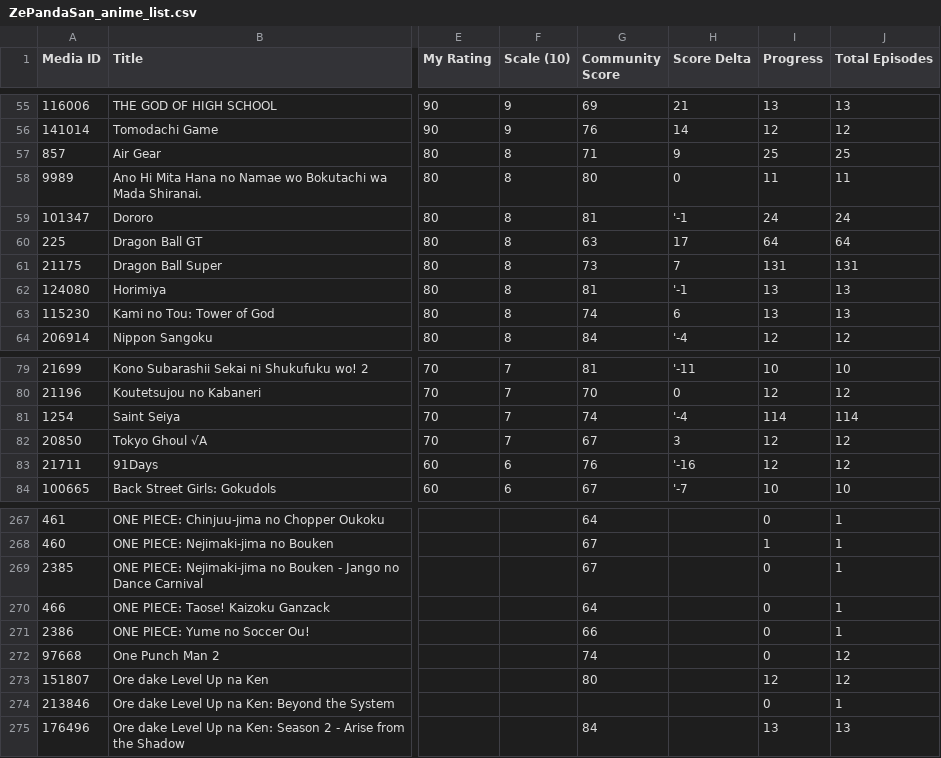
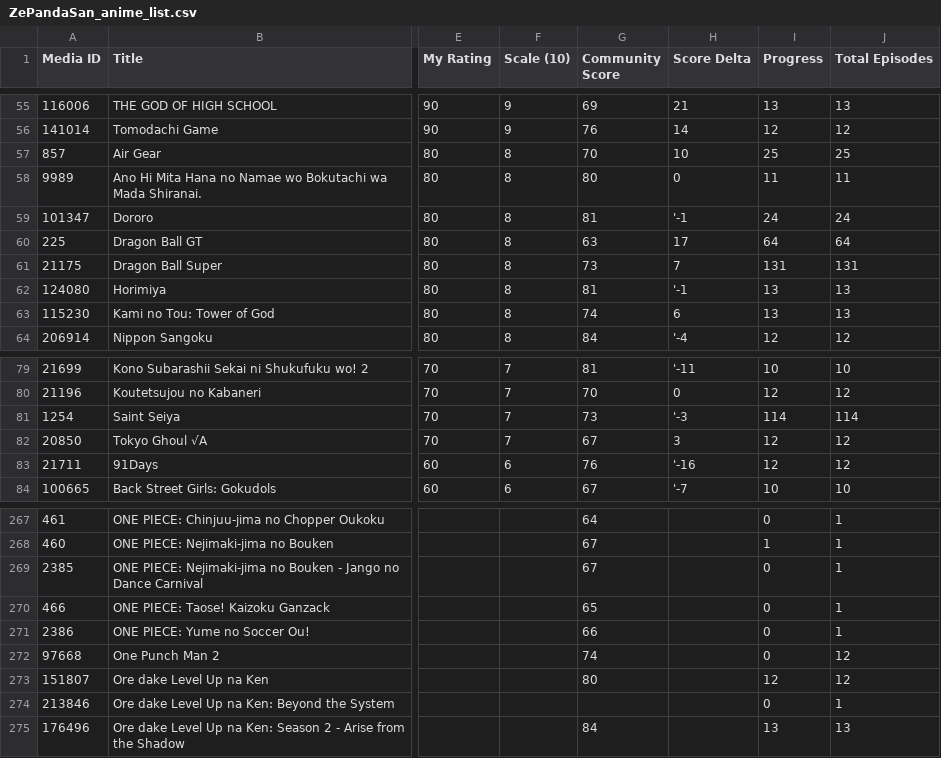
Before and after one commit to zepandasanv2/zepandasan-anilist-export, a CSV file: data/ZePandaSan_anime_list.csv, drawn as a sheet; only a part is shown, gaps mark what is left out; the diff names each change by its address in the sheet, - before the commit and + after, or states it on an @@ line.

```diff
--- a/data/ZePandaSan_anime_list.csv
+++ b/data/ZePandaSan_anime_list.csv
-G57 (Community Score): 71
+G57 (Community Score): 70
-H57 (Score Delta): 9
+H57 (Score Delta): 10
-G81 (Community Score): 74
+G81 (Community Score): 73
-H81 (Score Delta): '-4
+H81 (Score Delta): '-3
-G270 (Community Score): 64
+G270 (Community Score): 65
```
Also changed, not shown: data/ZePandaSan_genre_breakdown.csv, data/ZePandaSan_studio_breakdown.csv.
